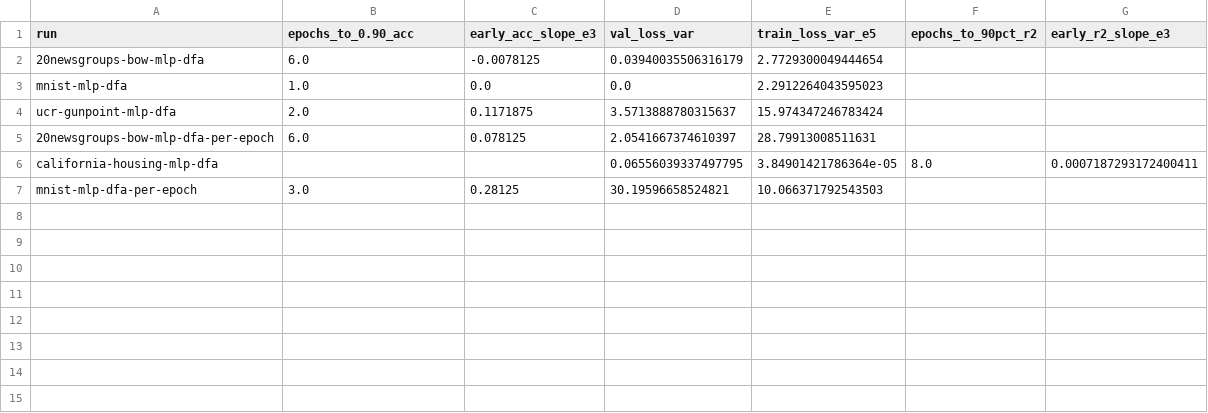
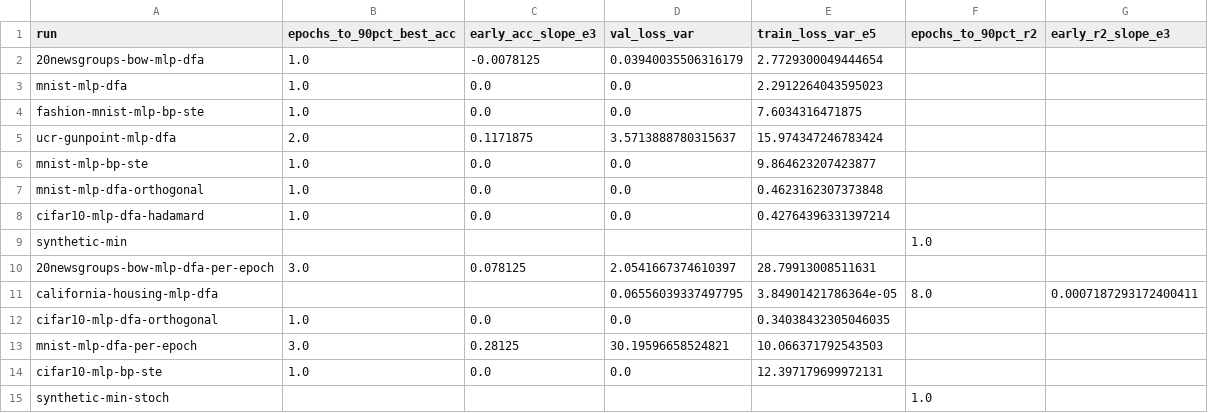
Before and after one commit to Akhilesh-Gogikar/FeedFlipNets, a CSV file: data/report/meta_convergence_summary.csv, drawn as a sheet.

```diff
--- a/data/report/meta_convergence_summary.csv
+++ b/data/report/meta_convergence_summary.csv
@@ -1,7 +1,15 @@
-run,epochs_to_0.90_acc,early_acc_slope_e3,val_loss_var,train_loss_var_e5,epochs_to_90pct_r2,early_r2_slope_e3
-20newsgroups-bow-mlp-dfa,6.0,-0.0078125,0.03940035506316179,2.7729300049444654,,
+run,epochs_to_90pct_best_acc,early_acc_slope_e3,val_loss_var,train_loss_var_e5,epochs_to_90pct_r2,early_r2_slope_e3
+20newsgroups-bow-mlp-dfa,1.0,-0.0078125,0.03940035506316179,2.7729300049444654,,
 mnist-mlp-dfa,1.0,0.0,0.0,2.2912264043595023,,
+fashion-mnist-mlp-bp-ste,1.0,0.0,0.0,7.6034316471875,,
 ucr-gunpoint-mlp-dfa,2.0,0.1171875,3.5713888780315637,15.974347246783424,,
-20newsgroups-bow-mlp-dfa-per-epoch,6.0,0.078125,2.0541667374610397,28.79913008511631,,
+mnist-mlp-bp-ste,1.0,0.0,0.0,9.864623207423877,,
+mnist-mlp-dfa-orthogonal,1.0,0.0,0.0,0.4623162307373848,,
+cifar10-mlp-dfa-hadamard,1.0,0.0,0.0,0.42764396331397214,,
+synthetic-min,,,,,1.0,
+20newsgroups-bow-mlp-dfa-per-epoch,3.0,0.078125,2.0541667374610397,28.79913008511631,,
 california-housing-mlp-dfa,,,0.06556039337497795,3.84901421786364e-05,8.0,0.0007187293172400411
+cifar10-mlp-dfa-orthogonal,1.0,0.0,0.0,0.34038432305046035,,
 mnist-mlp-dfa-per-epoch,3.0,0.28125,30.19596658524821,10.066371792543503,,
+cifar10-mlp-bp-ste,1.0,0.0,0.0,12.397179699972131,,
+synthetic-min-stoch,,,,,1.0,
```
Also changed, not shown: data/report/best_configs.csv, 52 other files.
